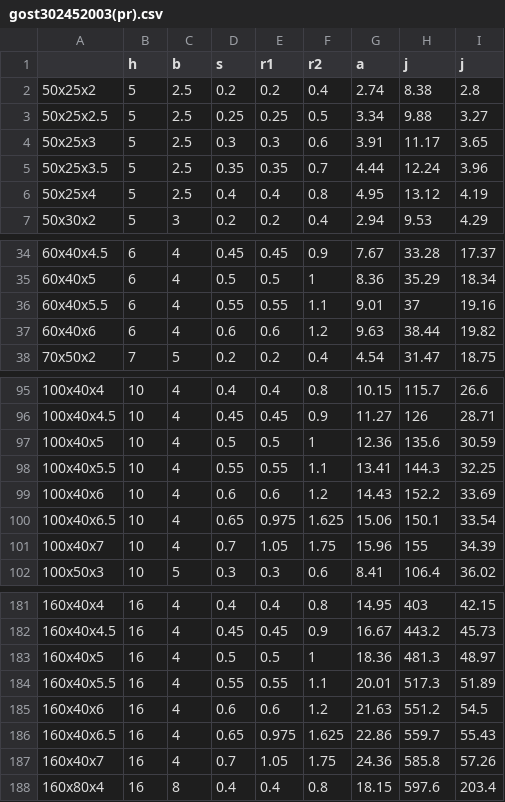
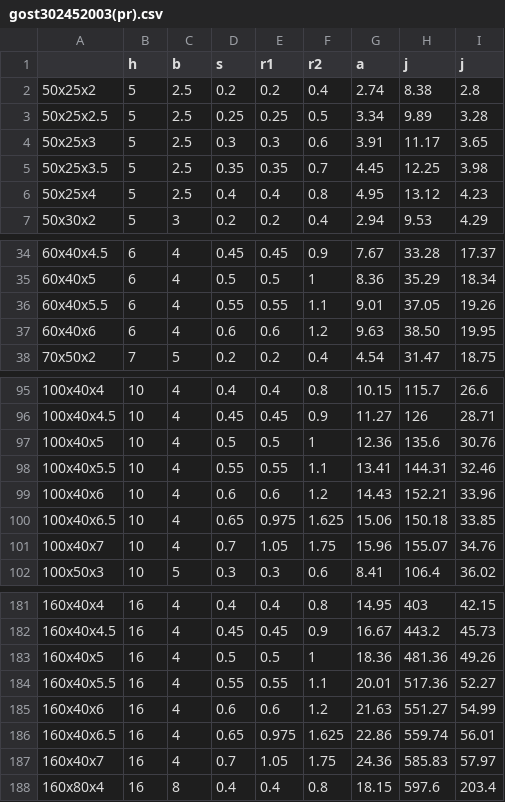
Before and after one commit to pyltsin/Construct, a CSV file: SortamentData/gost302452003(pr).csv, drawn as a sheet; only a part is shown, gaps mark what is left out; the diff covers the shown part only.

```diff
--- a/SortamentData/gost302452003(pr).csv
+++ b/SortamentData/gost302452003(pr).csv
@@ -2,6 +2,6 @@
 50x25x2,5,2.5,0.2,0.2,0.4,2.74,8.38,2.8
-50x25x2.5,5,2.5,0.25,0.25,0.5,3.34,9.88,3.27
+50x25x2.5,5,2.5,0.25,0.25,0.5,3.34,9.89,3.28
 50x25x3,5,2.5,0.3,0.3,0.6,3.91,11.17,3.65
-50x25x3.5,5,2.5,0.35,0.35,0.7,4.44,12.24,3.96
-50x25x4,5,2.5,0.4,0.4,0.8,4.95,13.12,4.19
+50x25x3.5,5,2.5,0.35,0.35,0.7,4.45,12.25,3.98
+50x25x4,5,2.5,0.4,0.4,0.8,4.95,13.12,4.23
 50x30x2,5,3,0.2,0.2,0.4,2.94,9.53,4.29
@@ -35,4 +35,4 @@
 60x40x5,6,4,0.5,0.5,1,8.36,35.29,18.34
-60x40x5.5,6,4,0.55,0.55,1.1,9.01,37,19.16
-60x40x6,6,4,0.6,0.6,1.2,9.63,38.44,19.82
+60x40x5.5,6,4,0.55,0.55,1.1,9.01,37.05,19.26
+60x40x6,6,4,0.6,0.6,1.2,9.63,38.50,19.95
 70x50x2,7,5,0.2,0.2,0.4,4.54,31.47,18.75
@@ -96,7 +96,7 @@
 100x40x4.5,10,4,0.45,0.45,0.9,11.27,126,28.71
-100x40x5,10,4,0.5,0.5,1,12.36,135.6,30.59
-100x40x5.5,10,4,0.55,0.55,1.1,13.41,144.3,32.25
-100x40x6,10,4,0.6,0.6,1.2,14.43,152.2,33.69
-100x40x6.5,10,4,0.65,0.975,1.625,15.06,150.1,33.54
-100x40x7,10,4,0.7,1.05,1.75,15.96,155,34.39
+100x40x5,10,4,0.5,0.5,1,12.36,135.6,30.76
+100x40x5.5,10,4,0.55,0.55,1.1,13.41,144.31,32.46
+100x40x6,10,4,0.6,0.6,1.2,14.43,152.21,33.96
+100x40x6.5,10,4,0.65,0.975,1.625,15.06,150.18,33.85
+100x40x7,10,4,0.7,1.05,1.75,15.96,155.07,34.76
 100x50x3,10,5,0.3,0.3,0.6,8.41,106.4,36.02
@@ -182,7 +182,7 @@
 160x40x4.5,16,4,0.45,0.45,0.9,16.67,443.2,45.73
-160x40x5,16,4,0.5,0.5,1,18.36,481.3,48.97
-160x40x5.5,16,4,0.55,0.55,1.1,20.01,517.3,51.89
-160x40x6,16,4,0.6,0.6,1.2,21.63,551.2,54.5
-160x40x6.5,16,4,0.65,0.975,1.625,22.86,559.7,55.43
-160x40x7,16,4,0.7,1.05,1.75,24.36,585.8,57.26
+160x40x5,16,4,0.5,0.5,1,18.36,481.36,49.26
+160x40x5.5,16,4,0.55,0.55,1.1,20.01,517.36,52.27
+160x40x6,16,4,0.6,0.6,1.2,21.63,551.27,54.99
+160x40x6.5,16,4,0.65,0.975,1.625,22.86,559.74,56.01
+160x40x7,16,4,0.7,1.05,1.75,24.36,585.83,57.97
 160x80x4,16,8,0.4,0.4,0.8,18.15,597.6,203.4
```
Also changed, not shown: 5 added rows, 5 removed rows and 73 edited cells elsewhere in this file, 1 other file.
